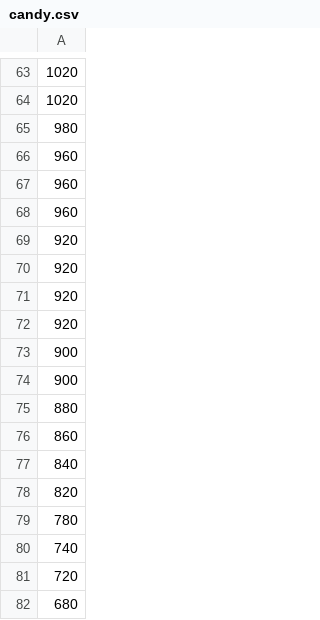
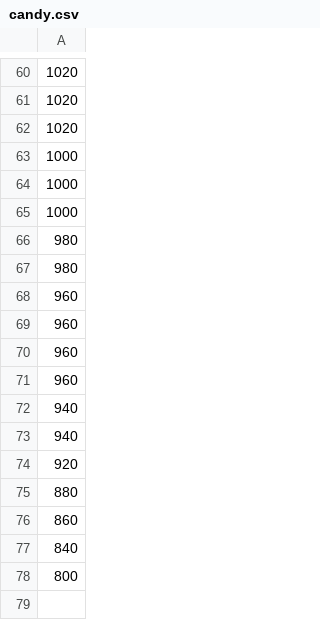
Before and after one commit to fditraglia/Econ103Public, a CSV file: slides/candy.csv, drawn as a sheet; only a part is shown, gaps mark what is left out; the diff covers the shown part only.

Commit message:
update candy weights data for Fall 2015

```diff
--- a/slides/candy.csv
+++ b/slides/candy.csv
@@ -64,2 +61,7 @@
 1020
+1020
+1000
+1000
+1000
+980
 980
@@ -68,8 +70,6 @@
 960
+960
+940
+940
 920
-920
-920
-920
-900
-900
 880
@@ -77,6 +77,2 @@
 840
-820
-780
-740
-720
-680
+800
```
Also changed, not shown: 21 added rows, 24 removed rows and 4 edited cells elsewhere in this file.
